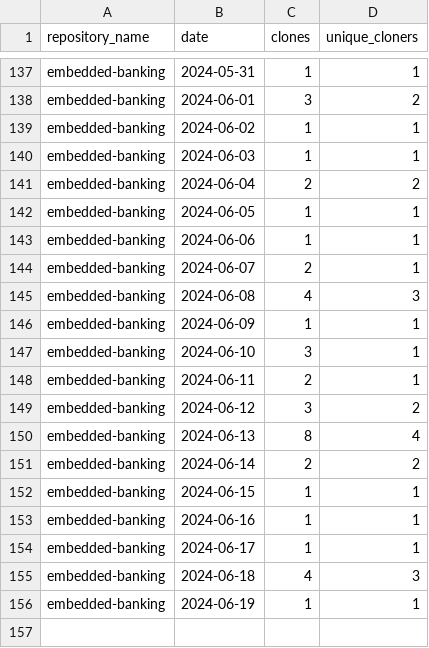
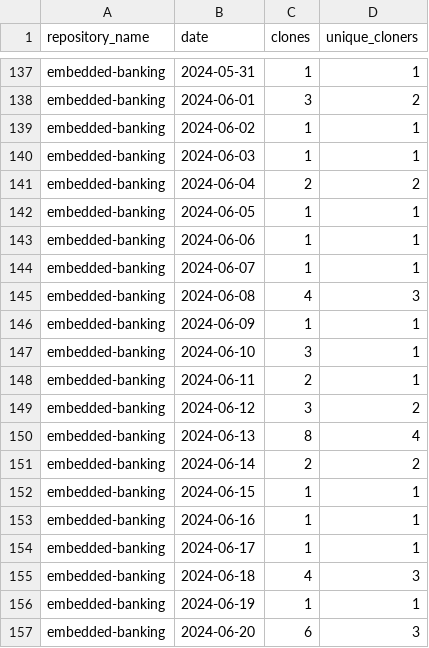
Before and after one commit to jpmorgan-payments/embedded-banking, a CSV file: metrics/clone-stats-sorted.csv, drawn as a sheet; only a part is shown, gaps mark what is left out.

```diff
--- a/metrics/clone-stats-sorted.csv
+++ b/metrics/clone-stats-sorted.csv
@@ -143,3 +143,3 @@ embedded-banking,2024-06-05,1,1
 embedded-banking,2024-06-06,1,1
-embedded-banking,2024-06-07,2,1
+embedded-banking,2024-06-07,1,1
 embedded-banking,2024-06-08,4,3
@@ -156 +156,2 @@ embedded-banking,2024-06-18,4,3
 embedded-banking,2024-06-19,1,1
+embedded-banking,2024-06-20,6,3
```
Also changed, not shown: metrics/clone-stats.csv, metrics/referrer-stats-sorted.csv, 3 other files.
